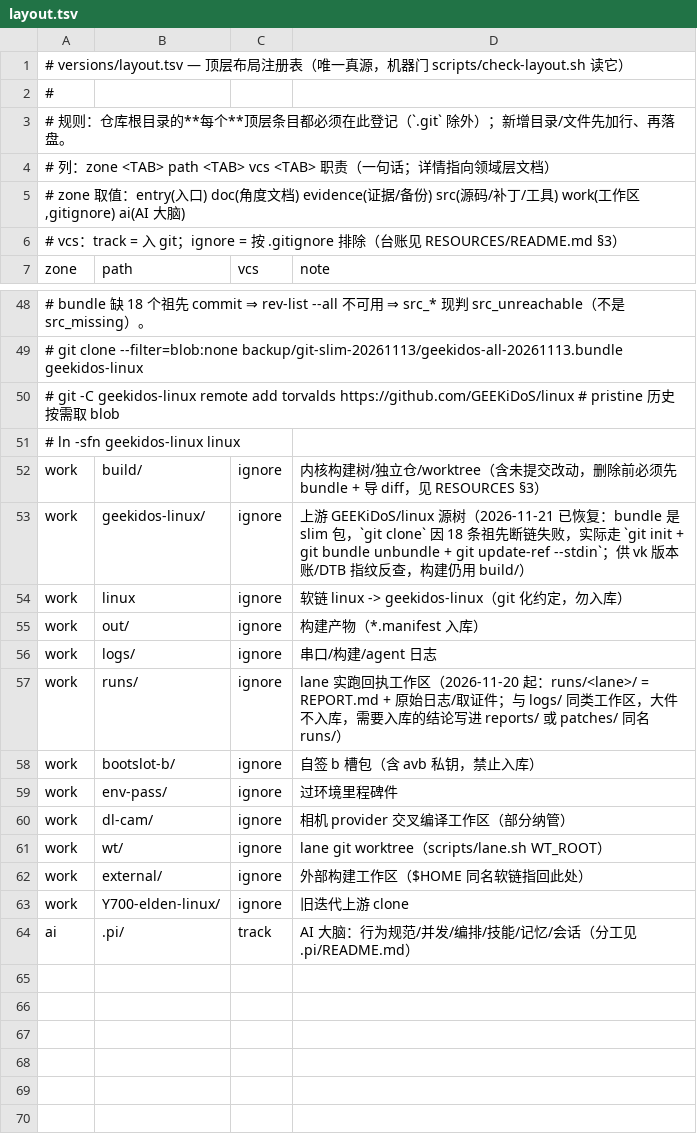
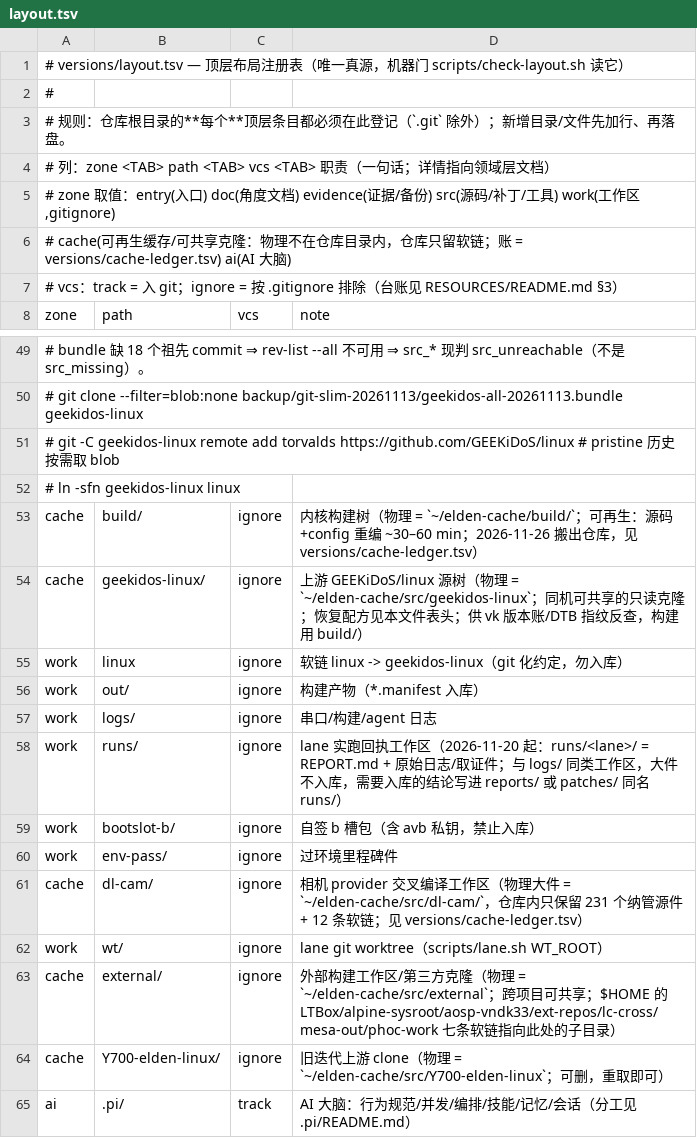
Before and after one commit to xiaquwan1001/lenovo-legion-y700-gen4-tb322fc-elden-linux, a TSV file: versions/layout.tsv, drawn as a sheet; only a part is shown, gaps mark what is left out; addresses are those after the commit; the diff names each change by its address in the sheet, - before the commit and + after, or states it on an @@ line.

Commit message:
chore(layout): 可再生/可共享缓存搬出仓库 ~/elden-cache/（123 G → 80 G）+ 缓存台账
用户诉求：附属仓库与缓存直接躺在工作目录里，体积太大、且无法判断哪些能共享/能删。

- 物理搬家（同分区 mv，仓库留软链）：build/(36 G 内核树)、geekidos-linux/(6.4 G 上游克隆)、
  Y700-elden-linux/(28 M)、external/(895 M 第三方工作区) → `~/elden-cache/{build,src}/`；
  dl-cam/ 大件 → `~/elden-cache/src/dl-cam/`，仓库内保留 231 个纳管源件 + 12 条软链
- `versions/cache-ledger.tsv`（新）：13 条逐项「类别/体积/重建方式/共享范围/删除风险」
- `scripts/cache-audit.sh`（新）：软链指向 ↔ 台账 ↔ layout zone=cache 三方对账；
  负向控制实测（改指向 / 断链 各 1 条必 FAIL）
- layout.tsv 新增 zone=cache（5 项）；check-layout.sh ZONES 同步；INDEX §2 布局表新增「缓存」区
  与 11-26 现状行；RESOURCES §3.1 加归属口径；~/elden-cache/README.md 说明布局与纪律
- .gitignore：`/build` `/geekidos-linux` `/Y700-elden-linux` `/external` 去掉尾斜杠（否则匹配不到软链）
  + 12 条 dl-cam 软链

验收：check-layout PASS(46) · cache-audit PASS(13) · check-doctor FAIL=0 / WARN=3（同基线）·
仓库 du 123 G → 80 G；build/daily/.config、external/alpine-sysroot 经软链可读

```diff
--- a/versions/layout.tsv
+++ b/versions/layout.tsv
-A5 (zone): …工作区,gitignore) ai(AI 大脑)
+A5 (zone): …工作区,gitignore)
+row 6: # cache(可再生缓存/可共享克隆：物理不在仓库目录内，仓库只留软链；账 = versions/cache-ledger.tsv) ai(AI 大脑)
-A53:A54 (zone): work
+A53:A54 (zone): cache
-D53 (note): …核构建树/独立仓/worktree（含未提交改动，删除前必须先 bundle + 导 diff，见 RESOURCES §3）
+D53 (note): …核构建树（物理 = `~/elden-cache/build/`；可再生：源码+config 重编 ~30–60 min；2026-11-26 搬出仓库，见 versions/cache-ledger.tsv）
-D54 (note): …树（2026-11-21 已恢复：bundle 是 slim 包，`git clone` 因 18 条祖先断链失败，实际走 `git init + git bundle unbundle + git update-ref --stdin`；供 vk 版本账/DTB 指纹反查，构建仍用…
+D54 (note): …树（物理 = `~/elden-cache/src/geekidos-linux`；同机可共享的只读克隆；恢复配方见本文件表头；供 vk 版本账/DTB 指纹反查，构建用…
-A61 (zone): work
+A61 (zone): cache
-D61 (note): …工作区（部分纳管）
+D61 (note): …工作区（物理大件 = `~/elden-cache/src/dl-cam/`，仓库内只保留 231 个纳管源件 + 12 条软链；见 versions/cache-ledger.tsv）
-A63:A64 (zone): work
+A63:A64 (zone): cache
-D63 (note): …建工作区（$HOME 同名软链指回此处）
+D63 (note): …建工作区/第三方克隆（物理 = `~/elden-cache/src/external`；跨项目可共享；$HOME 的 LTBox/alpine-sysroot/aosp-vndk33/ext-repos/lc-cross/mesa-out/phoc-work 七条软链指向此处的子目录）
-D64 (note): 旧迭代上游 clone
+D64 (note): 旧迭代上游 clone（物理 = `~/elden-cache/src/Y700-elden-linux`；可删，重取即可）
```
Also changed, not shown: 9 other files.
